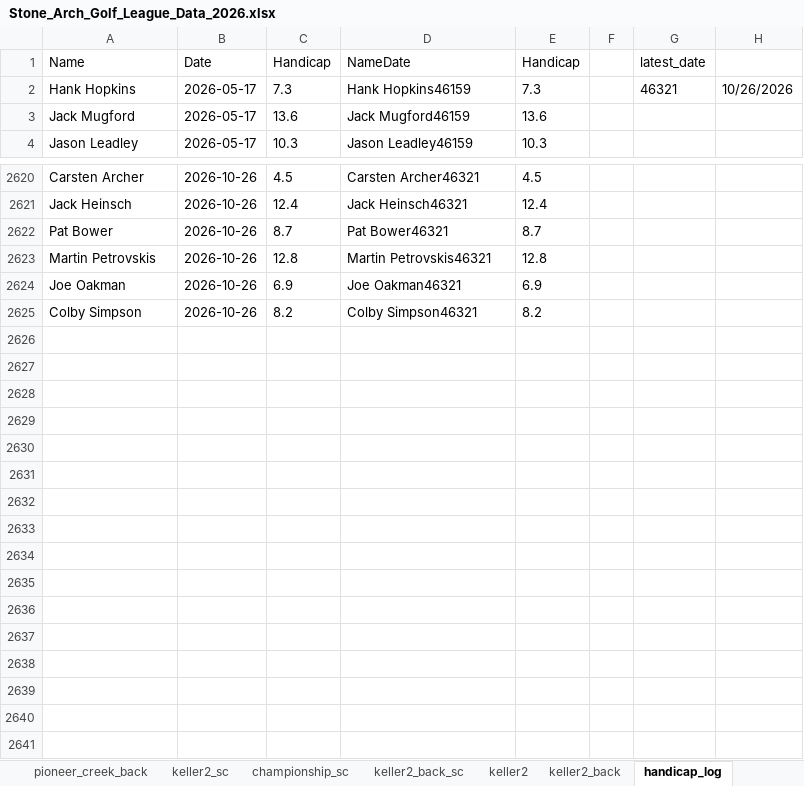
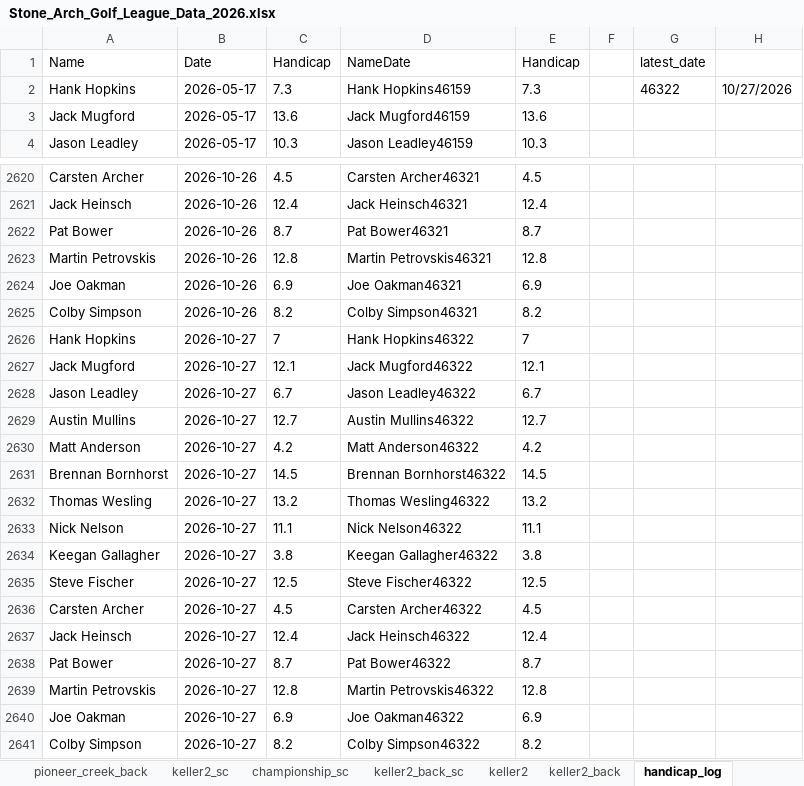
Before and after one commit to hankhopkins/sagl, an Excel workbook: data/Stone_Arch_Golf_League_Data_2026.xlsx, sheet handicap_log, drawn as a sheet; only a part is shown, gaps mark what is left out; values as stored, in another font and other column widths than the file's, no borders; the diff names each change by its address in the sheet, - before the commit and + after, or states it on an @@ line.

```diff
--- a/data/Stone_Arch_Golf_League_Data_2026.xlsx (sheet handicap_log)
+++ b/data/Stone_Arch_Golf_League_Data_2026.xlsx (sheet handicap_log)
-G2 (latest_date): 46321
+G2 (latest_date): 46322
-H2: 10/26/2026
+H2: 10/27/2026
+row 2626: Hank Hopkins | 2026-10-27 | 7 | Hank Hopkins46322 | 7
+row 2627: Jack Mugford | 2026-10-27 | 12.1 | Jack Mugford46322 | 12.1
+row 2628: Jason Leadley | 2026-10-27 | 6.7 | Jason Leadley46322 | 6.7
+row 2629: Austin Mullins | 2026-10-27 | 12.7 | Austin Mullins46322 | 12.7
+row 2630: Matt Anderson | 2026-10-27 | 4.2 | Matt Anderson46322 | 4.2
+row 2631: Brennan Bornhorst | 2026-10-27 | 14.5 | Brennan Bornhorst46322 | 14.5
+row 2632: Thomas Wesling | 2026-10-27 | 13.2 | Thomas Wesling46322 | 13.2
+row 2633: Nick Nelson | 2026-10-27 | 11.1 | Nick Nelson46322 | 11.1
+row 2634: Keegan Gallagher | 2026-10-27 | 3.8 | Keegan Gallagher46322 | 3.8
+row 2635: Steve Fischer | 2026-10-27 | 12.5 | Steve Fischer46322 | 12.5
+row 2636: Carsten Archer | 2026-10-27 | 4.5 | Carsten Archer46322 | 4.5
+row 2637: Jack Heinsch | 2026-10-27 | 12.4 | Jack Heinsch46322 | 12.4
+row 2638: Pat Bower | 2026-10-27 | 8.7 | Pat Bower46322 | 8.7
+row 2639: Martin Petrovskis | 2026-10-27 | 12.8 | Martin Petrovskis46322 | 12.8
+row 2640: Joe Oakman | 2026-10-27 | 6.9 | Joe Oakman46322 | 6.9
+row 2641: Colby Simpson | 2026-10-27 | 8.2 | Colby Simpson46322 | 8.2
```
Also changed, not shown: sheet league_scoring_record, sheet handicap_log_ghin, sheet handi_track_data, sheet league_handicap, sheet keller2_back_sc, sheet braemar_back_sc, 14 more sheets, 1 other file.
